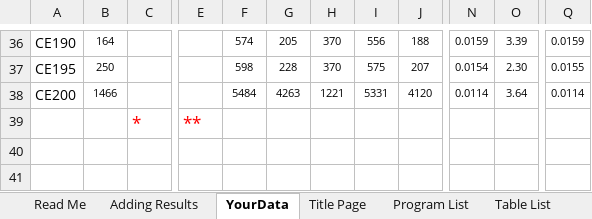
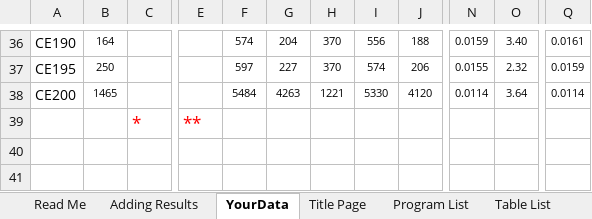
Before and after one commit to NREL/BESTEST-GSR, an Excel workbook: results/RESULTS5-3A.xlsx, sheet YourData, drawn as a sheet; only a part is shown, gaps mark what is left out; values as stored, in another font and other column widths than the file's, no borders; the diff covers the shown part only; the diff names each change by its address in the sheet, - before the commit and + after, or states it on an @@ line.

```diff
--- a/results/RESULTS5-3A.xlsx (sheet YourData)
+++ b/results/RESULTS5-3A.xlsx (sheet YourData)
-G36: 205
+G36: 204
-O36: 3.39
+O36: 3.40
-Q36: 0.0159
+Q36: 0.0161
-F37: 598
+F37: 597
-G37: 228
+G37: 227
-I37: 575
+I37: 574
-J37: 207
+J37: 206
-N37: 0.0154
+N37: 0.0155
-O37: 2.30
+O37: 2.32
-Q37: 0.0155
+Q37: 0.0159
-B38: 1466
+B38: 1465
-I38: 5331
+I38: 5330
```
Also changed, not shown: 33 edited cells elsewhere in this sheet, results/RESULTS5-3A_OS.xlsx, results/RESULTS5-4.xlsx, 9 other files.
